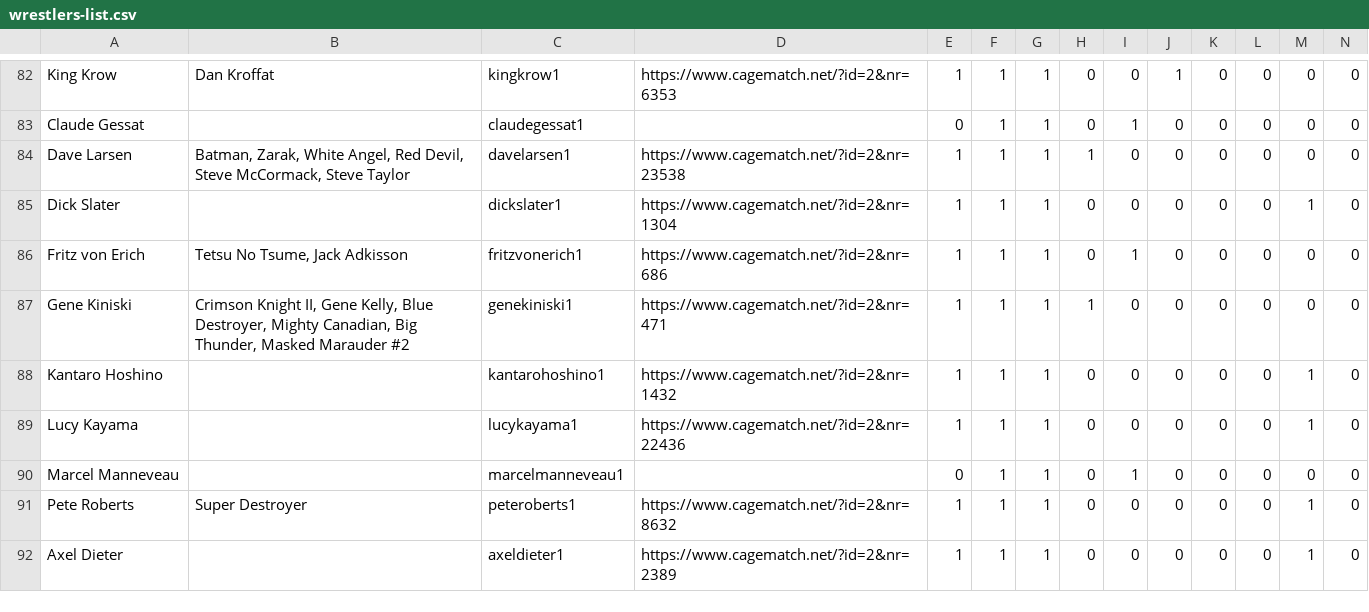
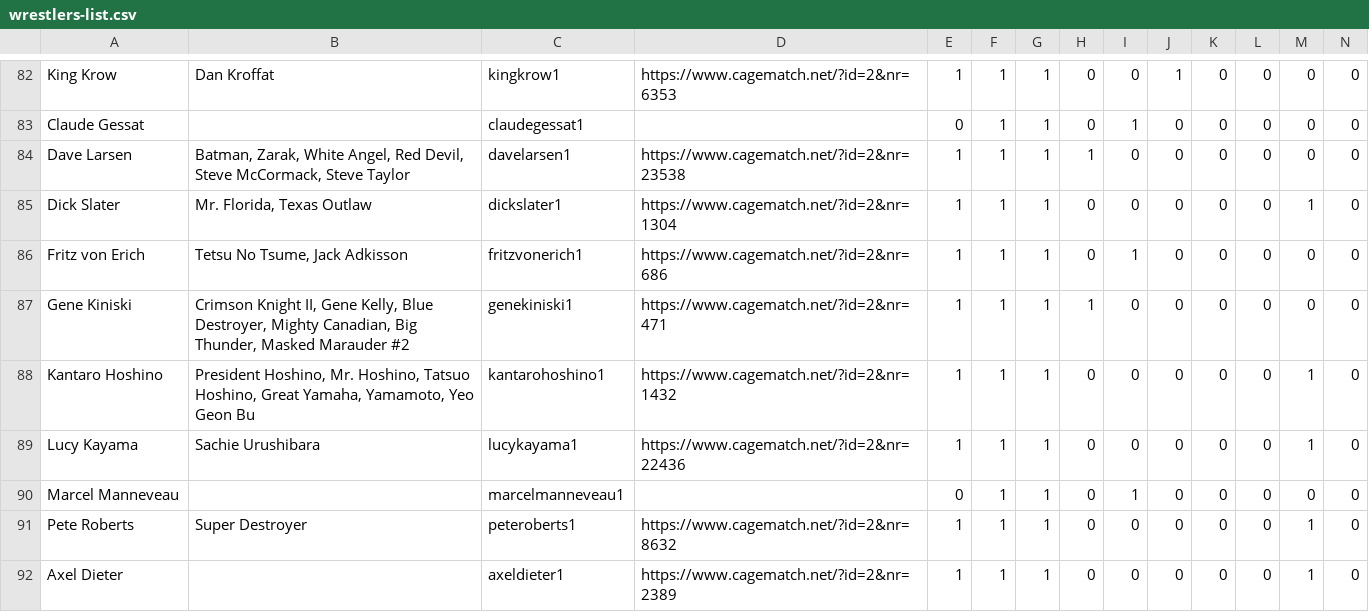
Before and after one commit to ssymonds17/wrestling-reference-site, a CSV file: populate-wrestling-db/csvs/wrestlers-list.csv, drawn as a sheet; only a part is shown, gaps mark what is left out; the diff covers the shown part only.

```diff
--- a/populate-wrestling-db/csvs/wrestlers-list.csv
+++ b/populate-wrestling-db/csvs/wrestlers-list.csv
@@ -84,7 +84,7 @@ Claude Gessat,,claudegessat1,,0,1,1,0,1,0,0,0,0,0
 Dave Larsen,"Batman, Zarak, White Angel, Red Devil, Steve McCormack, Steve Taylor",davelarsen1,https://www.cagematch.net/?id=2&nr=23538,1,1,1,1,0,0,0,0,0,0
-Dick Slater,,dickslater1,https://www.cagematch.net/?id=2&nr=1304,1,1,1,0,0,0,0,0,1,0
+Dick Slater,"Mr. Florida, Texas Outlaw",dickslater1,https://www.cagematch.net/?id=2&nr=1304,1,1,1,0,0,0,0,0,1,0
 Fritz von Erich,"Tetsu No Tsume, Jack Adkisson",fritzvonerich1,https://www.cagematch.net/?id=2&nr=686,1,1,1,0,1,0,0,0,0,0
 Gene Kiniski,"Crimson Knight II, Gene Kelly, Blue Destroyer, Mighty Canadian, Big Thunder, Masked Marauder #2",genekiniski1,https://www.cagematch.net/?id=2&nr=471,1,1,1,1,0,0,0,0,0,0
-Kantaro Hoshino,,kantarohoshino1,https://www.cagematch.net/?id=2&nr=1432,1,1,1,0,0,0,0,0,1,0
-Lucy Kayama,,lucykayama1,https://www.cagematch.net/?id=2&nr=22436,1,1,1,0,0,0,0,0,1,0
+Kantaro Hoshino,"President Hoshino, Mr. Hoshino, Tatsuo Hoshino, Great Yamaha, Yamamoto, Yeo Geon Bu",kantarohoshino1,https://www.cagematch.net/?id=2&nr=1432,1,1,1,0,0,0,0,0,1,0
+Lucy Kayama,Sachie Urushibara,lucykayama1,https://www.cagematch.net/?id=2&nr=22436,1,1,1,0,0,0,0,0,1,0
 Marcel Manneveau,,marcelmanneveau1,,0,1,1,0,1,0,0,0,0,0
```
Also changed, not shown: 1 removed row and 96 edited cells elsewhere in this file, populate-wrestling-db/csvs/match-list.csv.
